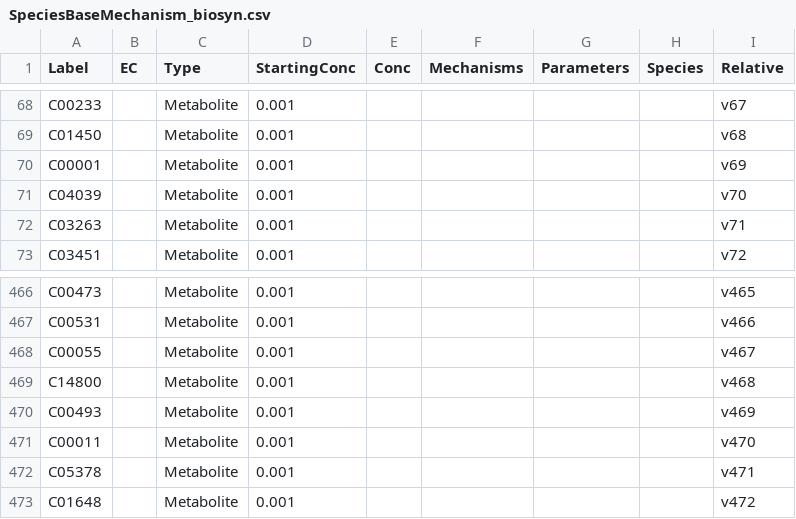
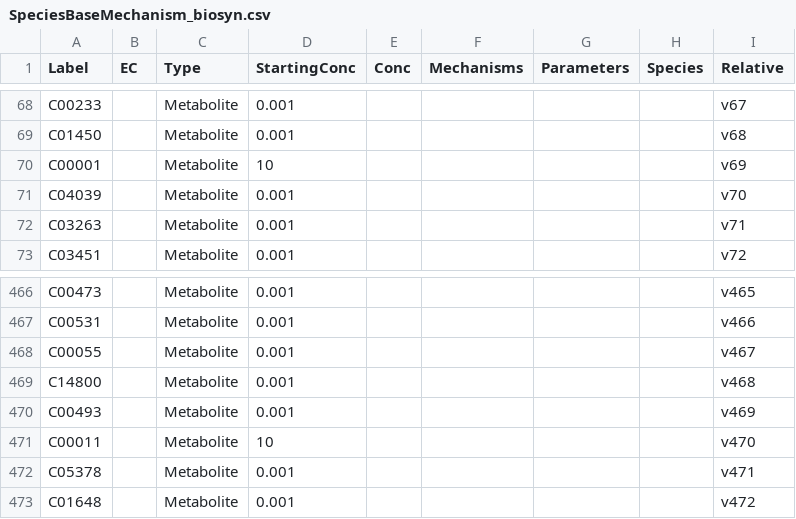
Before and after one commit to carothersresearch/ECFERS, a CSV file: src/frenda_brenda/Files/CCNs/SpeciesBaseMechanism_biosyn.csv, drawn as a sheet; only a part is shown, gaps mark what is left out.

```diff
--- a/src/frenda_brenda/Files/CCNs/SpeciesBaseMechanism_biosyn.csv
+++ b/src/frenda_brenda/Files/CCNs/SpeciesBaseMechanism_biosyn.csv
@@ -69,3 +69,3 @@ C00233,,Metabolite,0.001,,,,,v67
 C01450,,Metabolite,0.001,,,,,v68
-C00001,,Metabolite,0.001,,,,,v69
+C00001,,Metabolite,10,,,,,v69
 C04039,,Metabolite,0.001,,,,,v70
@@ -470,3 +470,3 @@ C14800,,Metabolite,0.001,,,,,v468
 C00493,,Metabolite,0.001,,,,,v469
-C00011,,Metabolite,0.001,,,,,v470
+C00011,,Metabolite,10,,,,,v470
 C05378,,Metabolite,0.001,,,,,v471
```
Also changed, not shown: src/frenda_brenda/Files/CCNs/Reaction_biosyn.csv, src/frenda_brenda/Files/Inaccessible_IDs.csv, 10 other files.
